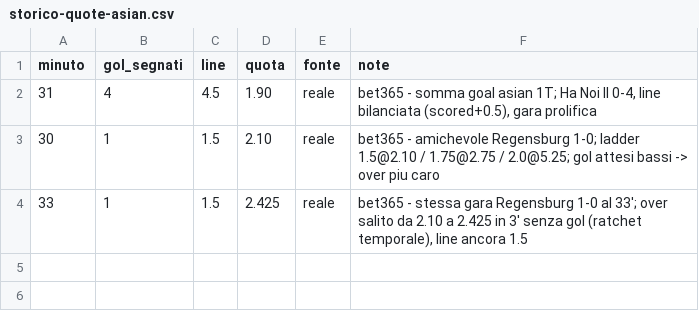
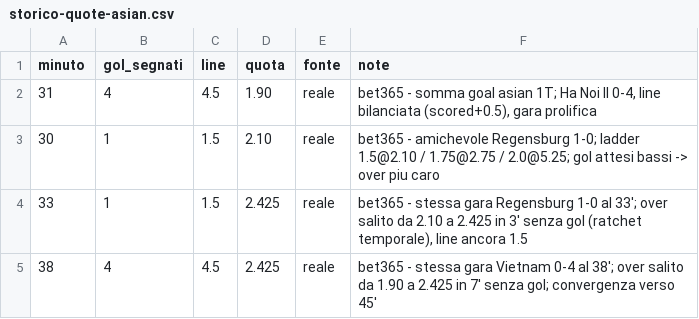
Before and after one commit to ST80Dev/BettingDiary, a CSV file: data/storico-quote-asian.csv, drawn as a sheet; the diff names each change by its address in the sheet, - before the commit and + after, or states it on an @@ line.

```diff
--- a/data/storico-quote-asian.csv
+++ b/data/storico-quote-asian.csv
+row 5: 38 | 4 | 4.5 | 2.425 | reale | bet365 - stessa gara Vietnam 0-4 al 38'; over salito da 1.90 a 2.425 in 7' senza gol; convergenza verso 45'
```
